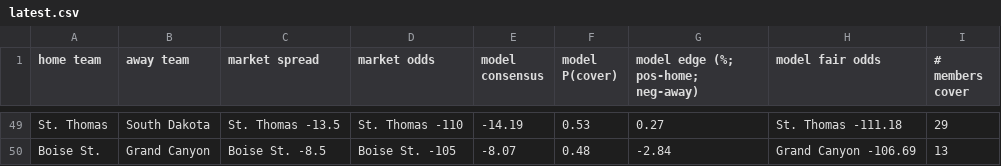
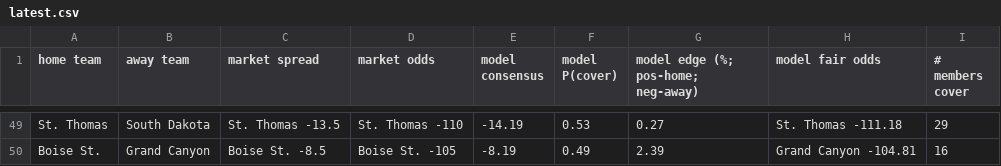
Before and after one commit to kyleshackelford/cbb-ml, a CSV file: data/latest.csv, drawn as a sheet; only a part is shown, gaps mark what is left out; the diff covers the shown part only; the diff names each change by its address in the sheet, - before the commit and + after, or states it on an @@ line.

```diff
--- a/data/latest.csv
+++ b/data/latest.csv
-E50 (model consensus): -8.07
+E50 (model consensus): -8.19
-F50 (model P(cover)): 0.48
+F50 (model P(cover)): 0.49
-G50: -2.84
+G50: 2.39
-H50 (model fair odds): Grand Canyon -106.69
+H50 (model fair odds): Grand Canyon -104.81
-I50 (# members cover): 13
+I50 (# members cover): 16
```
Also changed, not shown: 64 edited cells elsewhere in this file.
